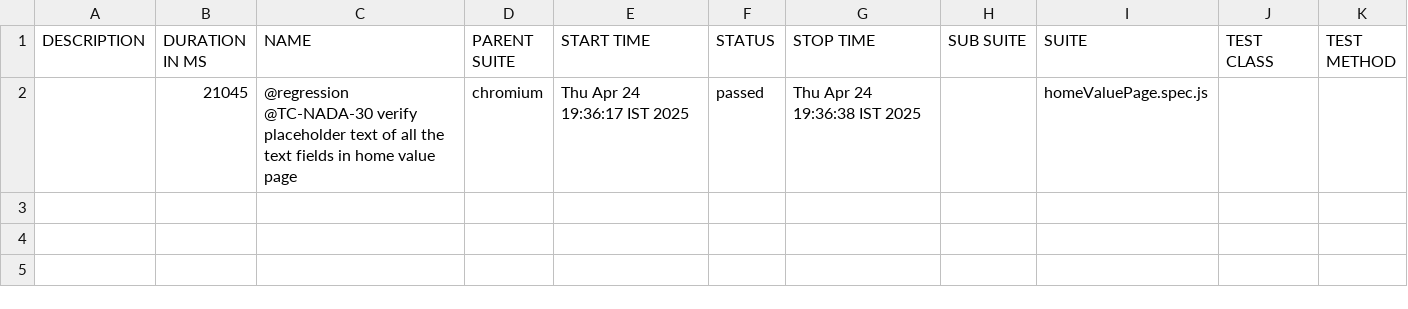
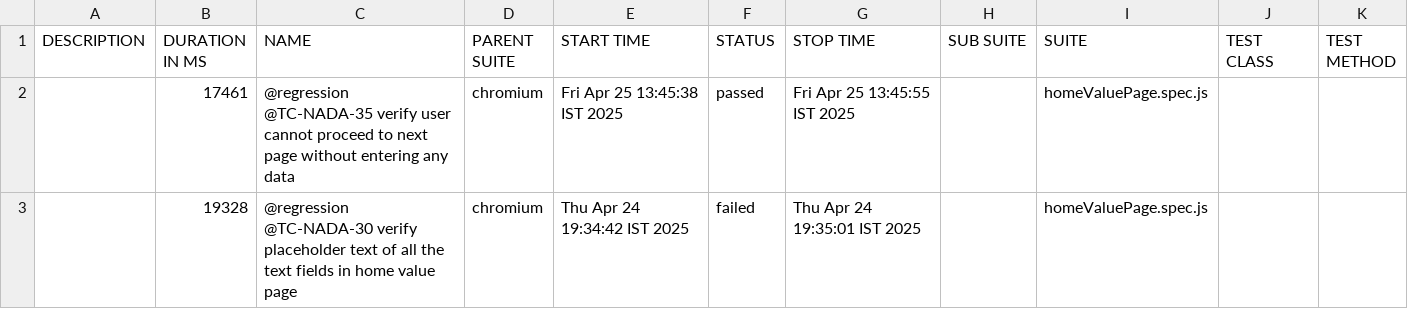
Before and after one commit to manitst/nada_automation, a CSV file: allure-report/data/suites.csv, drawn as a sheet.

Commit message:
added tests to home value page

```diff
--- a/allure-report/data/suites.csv
+++ b/allure-report/data/suites.csv
@@ -1,2 +1,3 @@
 "DESCRIPTION","DURATION IN MS","NAME","PARENT SUITE","START TIME","STATUS","STOP TIME","SUB SUITE","SUITE","TEST CLASS","TEST METHOD"
-"","21045","@regression @TC-NADA-30 verify placeholder text of all the text fields in home value page","chromium","Thu Apr 24 19:36:17 IST 2025","passed","Thu Apr 24 19:36:38 IST 2025","","homeValuePage.spec.js","",""
+"","17461","@regression @TC-NADA-35 verify user cannot proceed to next page without entering any data","chromium","Fri Apr 25 13:45:38 IST 2025","passed","Fri Apr 25 13:45:55 IST 2025","","homeValuePage.spec.js","",""
+"","19328","@regression @TC-NADA-30 verify placeholder text of all the text fields in home value page","chromium","Thu Apr 24 19:34:42 IST 2025","failed","Thu Apr 24 19:35:01 IST 2025","","homeValuePage.spec.js","",""
```
Also changed, not shown: 28 other files.
